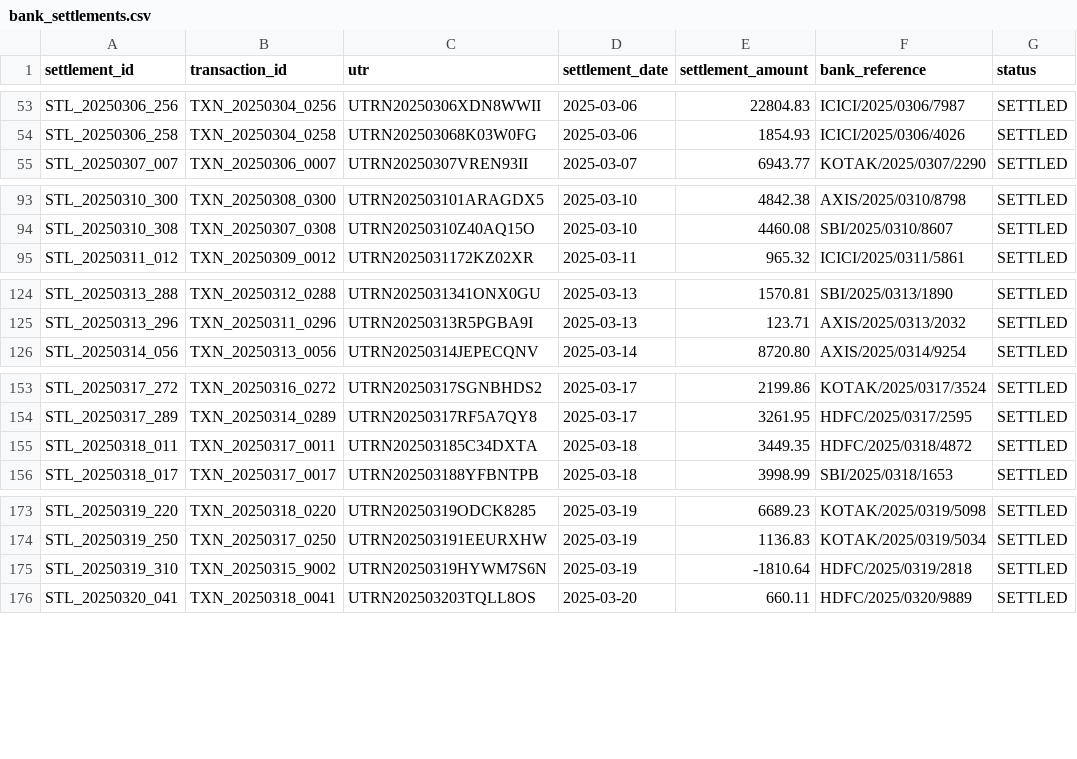
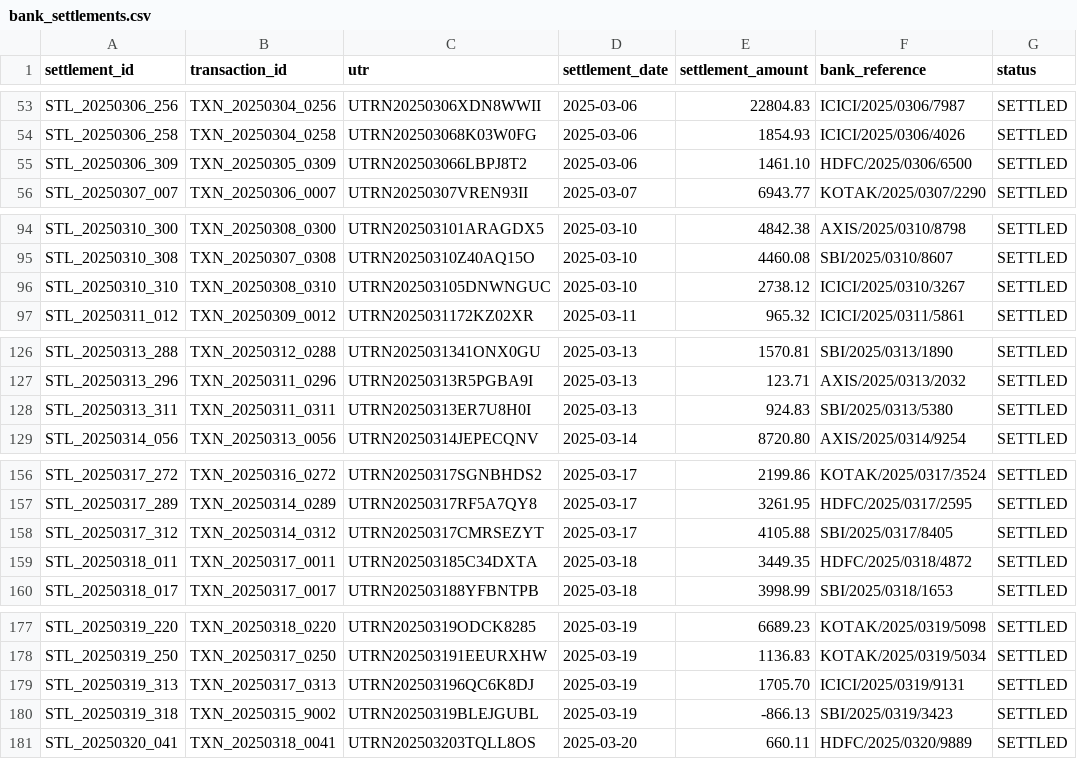
Before and after one commit to SAHIL511-JJ/OneLab-assessment, a CSV file: data/bank_settlements.csv, drawn as a sheet; only a part is shown, gaps mark what is left out; the diff covers the shown part only.

```diff
--- a/data/bank_settlements.csv
+++ b/data/bank_settlements.csv
@@ -54,2 +54,3 @@ STL_20250306_256,TXN_20250304_0256,UTRN20250306XDN8WWII,2025-03-06,22804.83,ICIC
 STL_20250306_258,TXN_20250304_0258,UTRN202503068K03W0FG,2025-03-06,1854.93,ICICI/2025/0306/4026,SETTLED
+STL_20250306_309,TXN_20250305_0309,UTRN202503066LBPJ8T2,2025-03-06,1461.10,HDFC/2025/0306/6500,SETTLED
 STL_20250307_007,TXN_20250306_0007,UTRN20250307VREN93II,2025-03-07,6943.77,KOTAK/2025/0307/2290,SETTLED
@@ -94,2 +95,3 @@ STL_20250310_300,TXN_20250308_0300,UTRN202503101ARAGDX5,2025-03-10,4842.38,AXIS/
 STL_20250310_308,TXN_20250307_0308,UTRN20250310Z40AQ15O,2025-03-10,4460.08,SBI/2025/0310/8607,SETTLED
+STL_20250310_310,TXN_20250308_0310,UTRN202503105DNWNGUC,2025-03-10,2738.12,ICICI/2025/0310/3267,SETTLED
 STL_20250311_012,TXN_20250309_0012,UTRN2025031172KZ02XR,2025-03-11,965.32,ICICI/2025/0311/5861,SETTLED
@@ -125,2 +127,3 @@ STL_20250313_288,TXN_20250312_0288,UTRN2025031341ONX0GU,2025-03-13,1570.81,SBI/2
 STL_20250313_296,TXN_20250311_0296,UTRN20250313R5PGBA9I,2025-03-13,123.71,AXIS/2025/0313/2032,SETTLED
+STL_20250313_311,TXN_20250311_0311,UTRN20250313ER7U8H0I,2025-03-13,924.83,SBI/2025/0313/5380,SETTLED
 STL_20250314_056,TXN_20250313_0056,UTRN20250314JEPECQNV,2025-03-14,8720.80,AXIS/2025/0314/9254,SETTLED
@@ -154,2 +157,3 @@ STL_20250317_272,TXN_20250316_0272,UTRN20250317SGNBHDS2,2025-03-17,2199.86,KOTAK
 STL_20250317_289,TXN_20250314_0289,UTRN20250317RF5A7QY8,2025-03-17,3261.95,HDFC/2025/0317/2595,SETTLED
+STL_20250317_312,TXN_20250314_0312,UTRN20250317CMRSEZYT,2025-03-17,4105.88,SBI/2025/0317/8405,SETTLED
 STL_20250318_011,TXN_20250317_0011,UTRN202503185C34DXTA,2025-03-18,3449.35,HDFC/2025/0318/4872,SETTLED
@@ -174,3 +178,4 @@ STL_20250319_220,TXN_20250318_0220,UTRN20250319ODCK8285,2025-03-19,6689.23,KOTAK
 STL_20250319_250,TXN_20250317_0250,UTRN202503191EEURXHW,2025-03-19,1136.83,KOTAK/2025/0319/5034,SETTLED
-STL_20250319_310,TXN_20250315_9002,UTRN20250319HYWM7S6N,2025-03-19,-1810.64,HDFC/2025/0319/2818,SETTLED
+STL_20250319_313,TXN_20250317_0313,UTRN202503196QC6K8DJ,2025-03-19,1705.70,ICICI/2025/0319/9131,SETTLED
+STL_20250319_318,TXN_20250315_9002,UTRN20250319BLEJGUBL,2025-03-19,-866.13,SBI/2025/0319/3423,SETTLED
 STL_20250320_041,TXN_20250318_0041,UTRN202503203TQLL8OS,2025-03-20,660.11,HDFC/2025/0320/9889,SETTLED
```
Also changed, not shown: 3 added rows and 4 edited cells elsewhere in this file, dashboard/data/bank_settlements.csv, data/transactions.csv, 11 other files.
